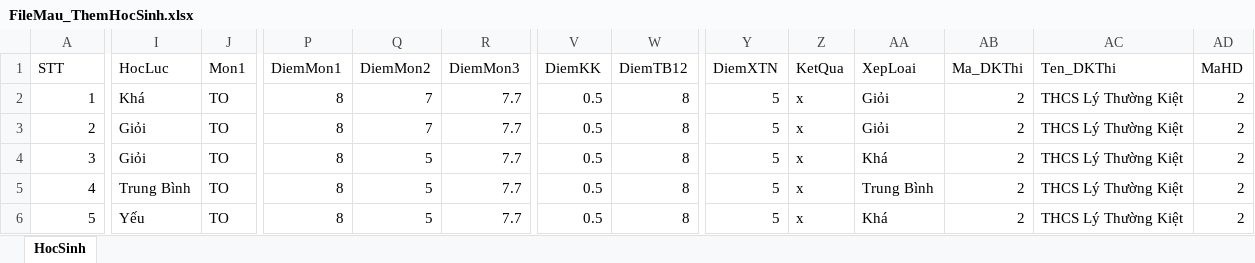
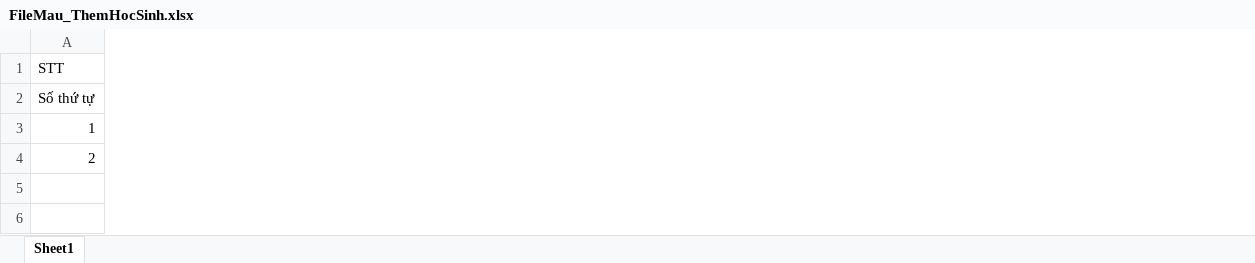
Before and after one commit to keyntk78/fe-_qlvb, an Excel workbook: src/views/FileMau/FileMau_ThemHocSinh.xlsx, sheet Sheet1, drawn as a sheet; only a part is shown, gaps mark what is left out; values as stored, in another font and other column widths than the file's, no cell formats; removed rows and columns are numbered as before the commit, all else as after; rows hold the shown columns only; the diff covers the shown part only; the diff names each change by its address in the sheet, - before the commit and + after, or states it on an @@ line.

```diff
--- a/src/views/FileMau/FileMau_ThemHocSinh.xlsx (sheet Sheet1)
+++ b/src/views/FileMau/FileMau_ThemHocSinh.xlsx (sheet Sheet1)
-sheet tab: HocSinh
+sheet tab: Sheet1
-column I, rows 1-3: HocLuc | Khá | Giỏi
-column J, rows 1-3: Mon1 | TO | TO
-column P, rows 1-3: DiemMon1 | 8 | 8
-column Q, rows 1-3: DiemMon2 | 7 | 7
-column R, rows 1-3: DiemMon3 | 7.7 | 7.7
-column V, rows 1-3: DiemKK | 0.5 | 0.5
-column W, rows 1-3: DiemTB12 | 8 | 8
-column Y, rows 1-3: DiemXTN | 5 | 5
-column Z, rows 1-3: KetQua | x | x
-column AA, rows 1-3: XepLoai | Giỏi | Giỏi
-column AB, rows 1-3: Ma_DKThi | 2 | 2
-column AC, rows 1-3: Ten_DKThi | THCS Lý Thường Kiệt | THCS Lý Thường Kiệt
-column AD, rows 1-3: MaHD | 2 | 2
+row 2: Số thứ tự
-row 4: 3 | Giỏi | TO | 8 | 5 | 7.7 | 0.5 | 8 | 5 | x | Khá | 2 | THCS Lý Thường Kiệt | 2
-row 5: 4 | Trung Bình | TO | 8 | 5 | 7.7 | 0.5 | 8 | 5 | x | Trung Bình | 2 | THCS Lý Thường Kiệt | 2
-row 6: 5 | Yếu | TO | 8 | 5 | 7.7 | 0.5 | 8 | 5 | x | Khá | 2 | THCS Lý Thường Kiệt | 2
```
Also changed, not shown: 19 added columns, 4 removed columns and 11 edited cells elsewhere in this sheet, cell formats, 2 other files.
